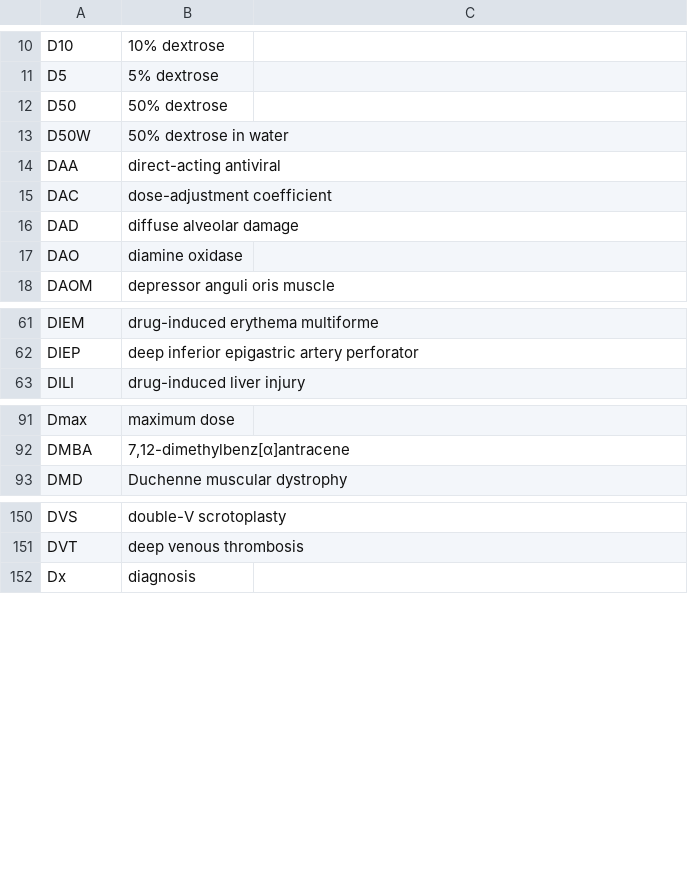
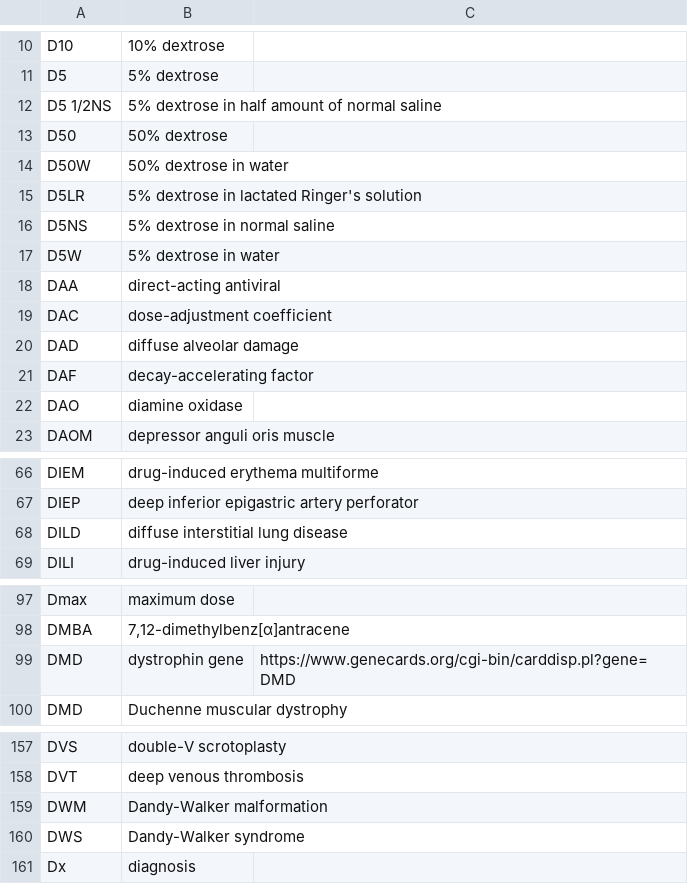
Before and after one commit to imantsm/medical_abbreviations, a CSV file: CSVs/D, medical abbreviations.csv, drawn as a sheet; only a part is shown, gaps mark what is left out.

```diff
--- a/CSVs/D, medical abbreviations.csv
+++ b/CSVs/D, medical abbreviations.csv
@@ -11,4 +11,8 @@ D10,10% dextrose,
 D5,5% dextrose,
+D5 1/2NS,5% dextrose in half amount of normal saline,
 D50,50% dextrose,
 D50W,50% dextrose in water,
+D5LR,5% dextrose in lactated Ringer's solution,
+D5NS,5% dextrose in normal saline,
+D5W,5% dextrose in water,
 DAA,direct-acting antiviral,
@@ -16,2 +20,3 @@ DAC,dose-adjustment coefficient,
 DAD,diffuse alveolar damage,
+DAF,decay-accelerating factor,
 DAO,diamine oxidase,
@@ -62,2 +67,3 @@ DIEM,drug-induced erythema multiforme,
 DIEP,deep inferior epigastric artery perforator,
+DILD,diffuse interstitial lung disease,
 DILI,drug-induced liver injury,
@@ -92,2 +98,3 @@ Dmax,maximum dose,
 DMBA,"7,12-dimethylbenz[α]antracene",
+DMD,dystrophin gene,https://www.genecards.org/cgi-bin/carddisp.pl?gene=DMD
 DMD,Duchenne muscular dystrophy,
@@ -151,2 +158,4 @@ DVS,double-V scrotoplasty,
 DVT,deep venous thrombosis,
+DWM,Dandy-Walker malformation,
+DWS,Dandy-Walker syndrome,
 Dx,diagnosis,
```
Also changed, not shown: CSVs/#-A, medical abbreviations.csv, CSVs/C, medical abbreviations.csv, 12 other files.
